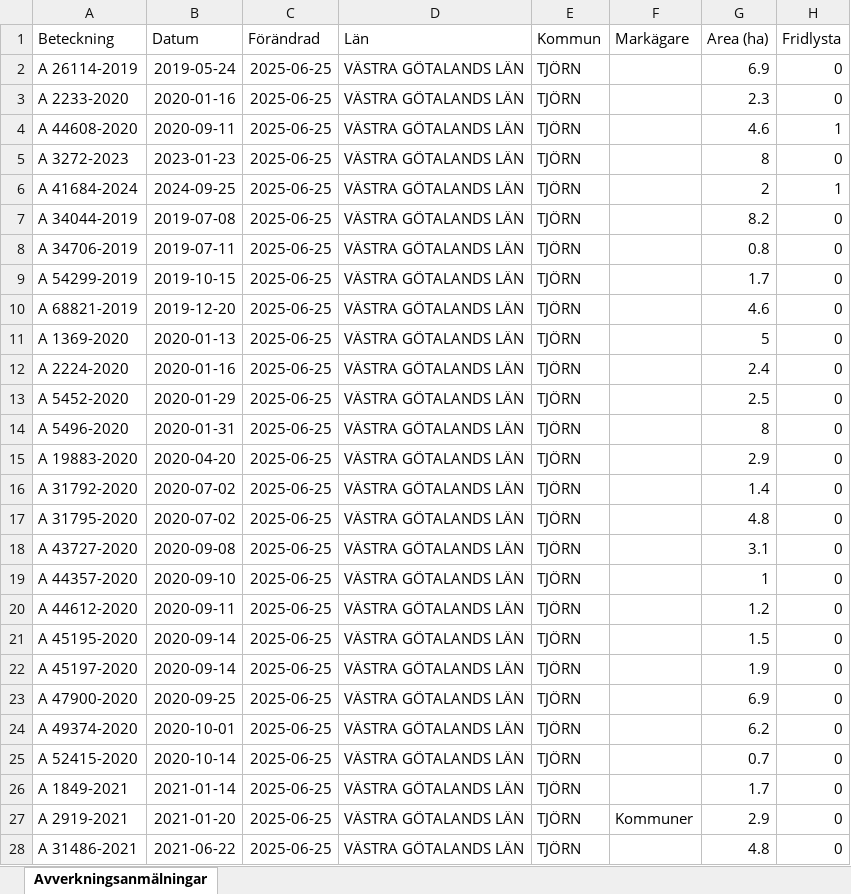
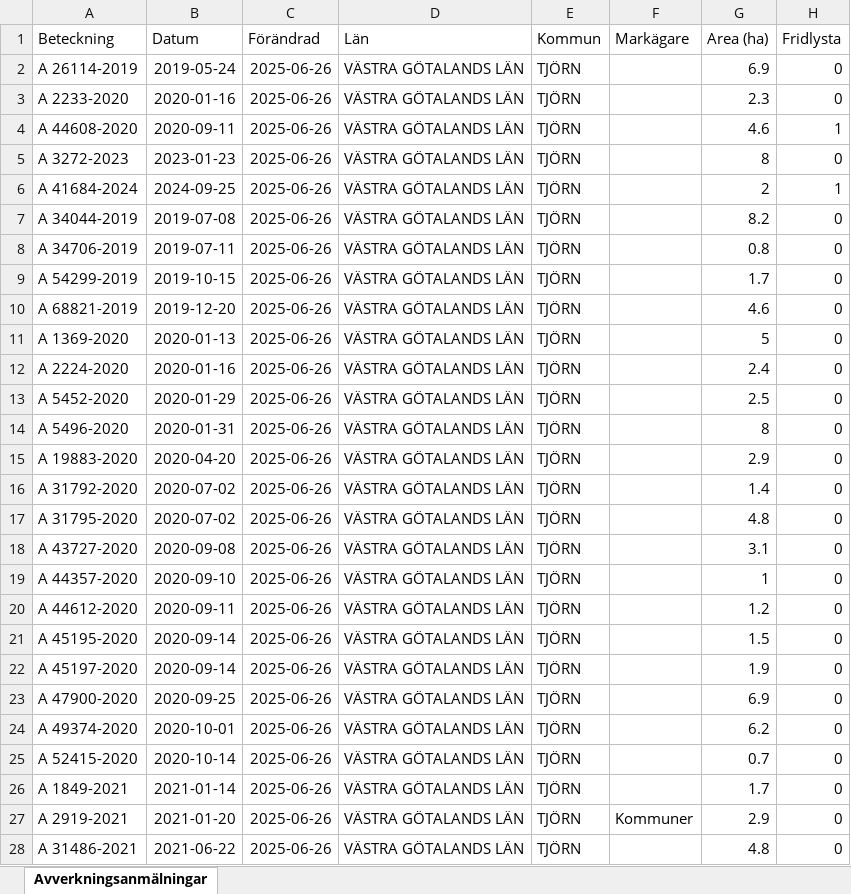
Before and after one commit to klasma/Logging_1419, an Excel workbook: Översikt TJÖRN.xlsx, sheet Avverkningsanmälningar, drawn as a sheet; only a part is shown; values as stored, in another font and other column widths than the file's, no borders; the diff covers the shown part only; the diff names each change by its address in the sheet, - before the commit and + after, or states it on an @@ line.

```diff
--- a/Översikt TJÖRN.xlsx (sheet Avverkningsanmälningar)
+++ b/Översikt TJÖRN.xlsx (sheet Avverkningsanmälningar)
-C2:C28 (Förändrad): 2025-06-25
+C2:C28 (Förändrad): 2025-06-26
```
Also changed, not shown: 25 edited cells elsewhere in this sheet, artfynd/A 2233-2020 artfynd.xlsx, artfynd/A 26114-2019 artfynd.xlsx, 24 other files.
